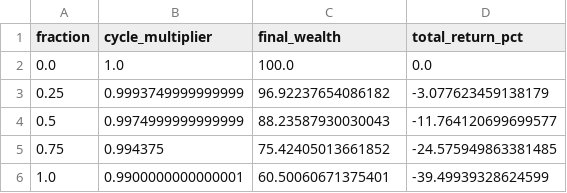
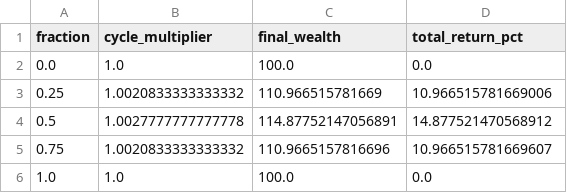
Before and after one commit to ykim2718/Finance, a CSV file: Stock/Kelly-Criterion/Kelly_Criterion_fig/alternating/summary.csv, drawn as a sheet.

```diff
--- a/Stock/Kelly-Criterion/Kelly_Criterion_fig/alternating/summary.csv
+++ b/Stock/Kelly-Criterion/Kelly_Criterion_fig/alternating/summary.csv
@@ -2,5 +2,5 @@ fraction,cycle_multiplier,final_wealth,total_return_pct
 0.0,1.0,100.0,0.0
-0.25,0.9993749999999999,96.92237654086182,-3.077623459138179
-0.5,0.9974999999999999,88.23587930030043,-11.764120699699577
-0.75,0.994375,75.42405013661852,-24.575949863381485
-1.0,0.9900000000000001,60.50060671375401,-39.49939328624599
+0.25,1.0020833333333332,110.966515781669,10.966515781669006
+0.5,1.0027777777777778,114.87752147056891,14.877521470568912
+0.75,1.0020833333333332,110.9665157816696,10.966515781669607
+1.0,1.0,100.0,0.0
```
Also changed, not shown: 4 other files.
